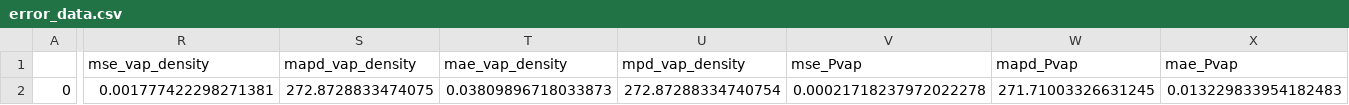
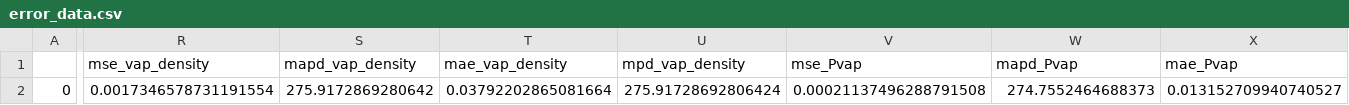
Before and after one commit to MaginnGroup/ES-FFO-Public, a CSV file: Opt_ES/analysis/at_00/DMSO/ExpVal/opt_res/ms_val_opt/error_data.csv, drawn as a sheet; only a part is shown, gaps mark what is left out; the diff covers the shown part only; the diff names each change by its address in the sheet, - before the commit and + after, or states it on an @@ line.

```diff
--- a/Opt_ES/analysis/at_00/DMSO/ExpVal/opt_res/ms_val_opt/error_data.csv
+++ b/Opt_ES/analysis/at_00/DMSO/ExpVal/opt_res/ms_val_opt/error_data.csv
-R2 (mse_vap_density): 0.001777422298271381
+R2 (mse_vap_density): 0.0017346578731191554
-S2 (mapd_vap_density): 272.8728833474075
+S2 (mapd_vap_density): 275.9172869280642
-T2 (mae_vap_density): 0.03809896718033873
+T2 (mae_vap_density): 0.03792202865081664
-U2 (mpd_vap_density): 272.87288334740754
+U2 (mpd_vap_density): 275.91728692806424
-V2 (mse_Pvap): 0.00021718237972022278
+V2 (mse_Pvap): 0.00021137496288791508
-W2 (mapd_Pvap): 271.71003326631245
+W2 (mapd_Pvap): 274.7552464688373
-X2 (mae_Pvap): 0.013229833954182483
+X2 (mae_Pvap): 0.013152709940740527
```
Also changed, not shown: 9 edited cells elsewhere in this file, Opt_ES/analysis/at_00/DMSO/ExpVal/opt_res/ms_val_opt/ms_data.csv, Opt_ES/analysis/at_00/DMSO/ExpVal/opt_res/ms_val_opt/raw_data.csv, 5 other files.
